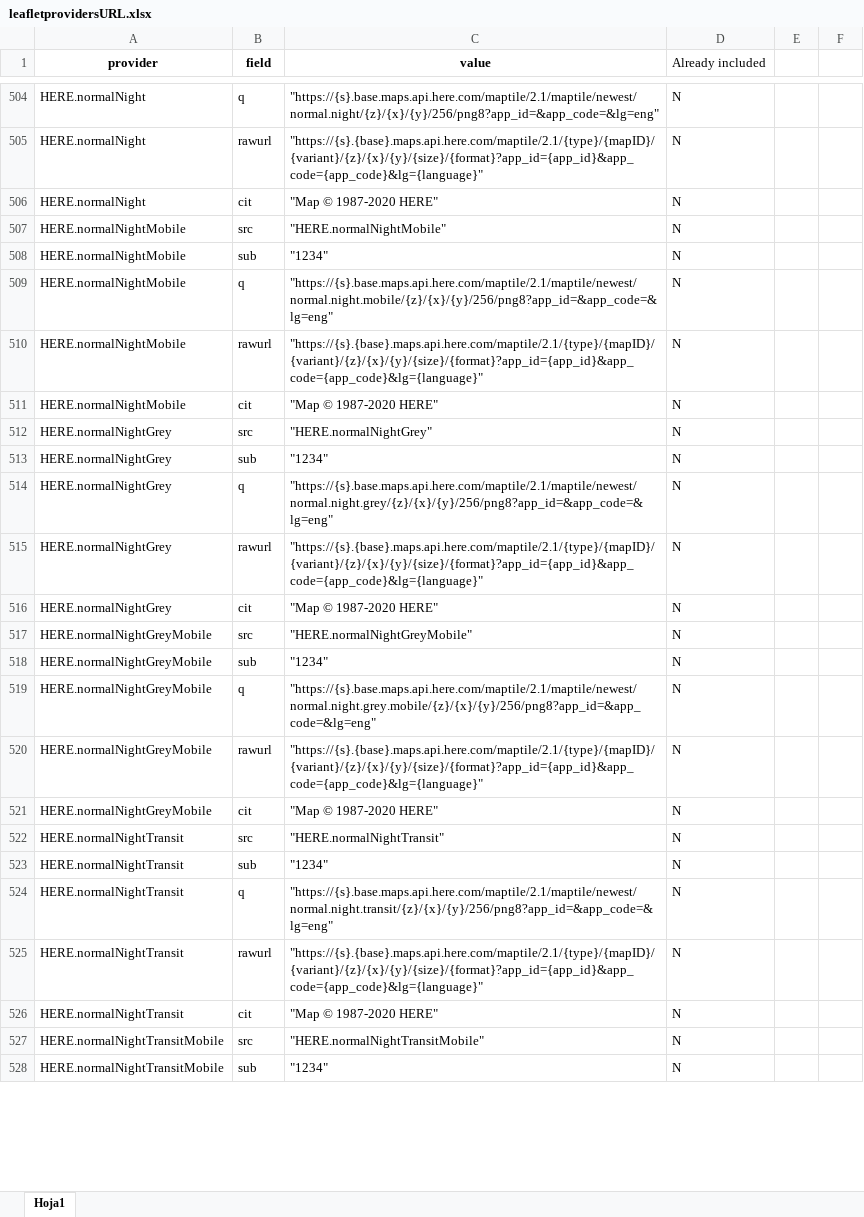
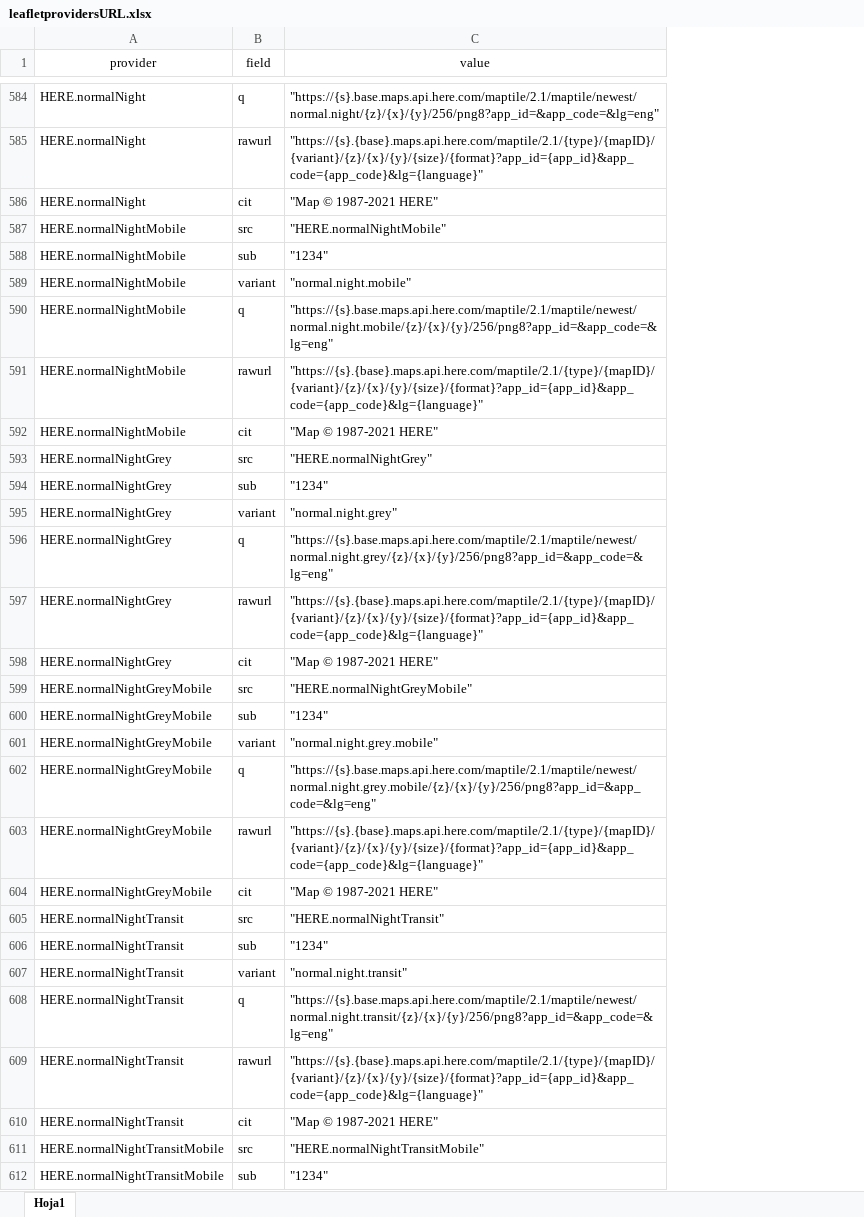
Before and after one commit to dieghernan/cartography, an Excel workbook: data-raw/leafletprovidersURL.xlsx, sheet Hoja1, drawn as a sheet; only a part is shown, gaps mark what is left out; values as stored, in another font and other column widths than the file's, no borders; removed rows and columns are numbered as before the commit, all else as after; the diff covers the shown part only; the diff names each change by its address in the sheet, - before the commit and + after, or states it on an @@ line.

Commit message:
Update including variant

```diff
--- a/data-raw/leafletprovidersURL.xlsx (sheet Hoja1)
+++ b/data-raw/leafletprovidersURL.xlsx (sheet Hoja1)
-column D (Already included), rows 504-528: all N
-column E, empty
-column F, empty
-A1:C1 bold: on
+A1:C1 bold: off
-C586 (value): "Map © 1987-2020 HERE"
+C586 (value): "Map © 1987-2021 HERE"
+row 589: HERE.normalNightMobile | variant | "normal.night.mobile"
-C592 (value): "Map © 1987-2020 HERE"
+C592 (value): "Map © 1987-2021 HERE"
+row 595: HERE.normalNightGrey | variant | "normal.night.grey"
-C598 (value): "Map © 1987-2020 HERE"
+C598 (value): "Map © 1987-2021 HERE"
+row 601: HERE.normalNightGreyMobile | variant | "normal.night.grey.mobile"
-C604 (value): "Map © 1987-2020 HERE"
+C604 (value): "Map © 1987-2021 HERE"
+row 607: HERE.normalNightTransit | variant | "normal.night.transit"
-C610 (value): "Map © 1987-2020 HERE"
+C610 (value): "Map © 1987-2021 HERE"
```
Also changed, not shown: 184 added rows and 59 edited cells elsewhere in this sheet, 1 other file.
